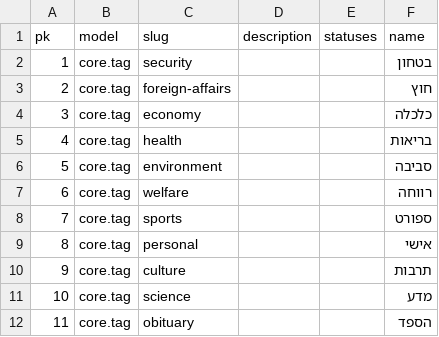
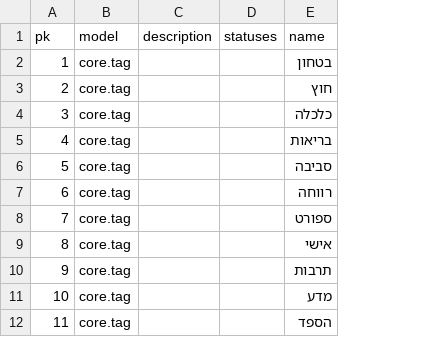
Before and after one commit to yotammanor/kikar-hamedina, a CSV file: data/data_from_json_core.tag.csv, drawn as a sheet; the diff names each change by its address in the sheet, - before the commit and + after, or states it on an @@ line.

Commit message:
yotam: views for facebook login and getting data with a user_access_token (management_only). Fix Tag special characters bug.

```diff
--- a/data/data_from_json_core.tag.csv
+++ b/data/data_from_json_core.tag.csv
-column C (slug), rows 2-12: security | foreign-affairs | economy | health | environment | welfare | sports | personal | culture | science | obituary
```
Also changed, not shown: 3 other files.
